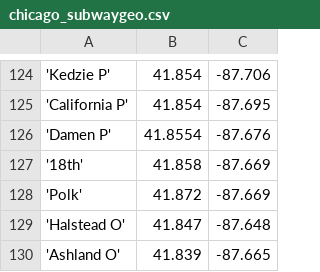
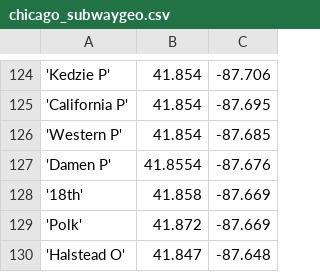
Before and after one commit to kingledion/stat672, a CSV file: subway/chicago_subwaygeo.csv, drawn as a sheet; only a part is shown, gaps mark what is left out; the shorter side is filled out with more unchanged rows; the diff names each change by its address in the sheet, - before the commit and + after, or states it on an @@ line.

```diff
--- a/subway/chicago_subwaygeo.csv
+++ b/subway/chicago_subwaygeo.csv
+row 126: 'Western P' | 41.854 | -87.685
```
Also changed, not shown: subway/boston_subway_ridership.csv, 8 other files.
